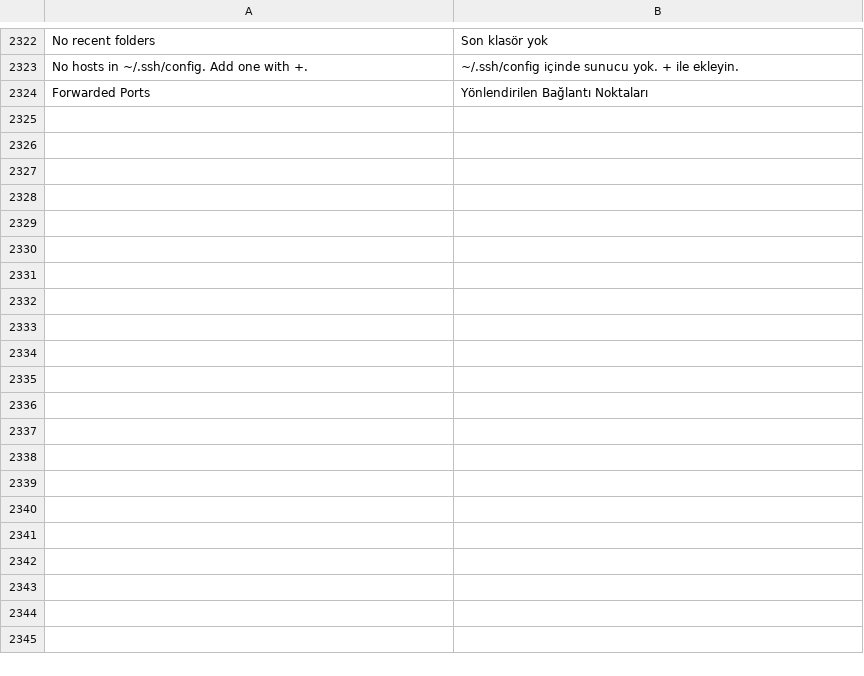
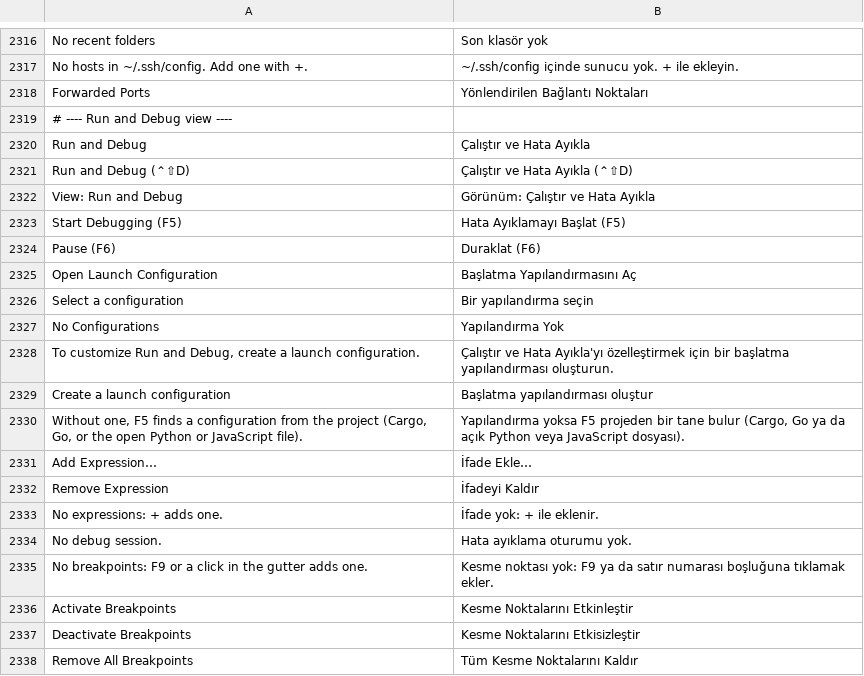
Before and after one commit to doancan/codeyard, a TSV file: crates/app/locales/tr.tsv, drawn as a sheet; only a part is shown, gaps mark what is left out; the diff covers the shown part only.

Commit message:
feat(debug): a Run and Debug view and a floating debug toolbar
A Run and Debug view joins the activity bar: a configuration selector
with a start button, and the sections Variables, Watch, Call Stack and
Breakpoints, which fold and resize like the explorer's. Call Stack shows
the threads as a tree and, with several sessions, one row per session
to switch between them. Breakpoints lists line and function breakpoints
with a checkbox each, the adapter's verdict, their condition and a
right-click menu to edit, disable or remove them; data breakpoints are
listed while their session lives. Without a configuration the view
explains how F5 finds one and offers to create .codeyard/launch.jsonc.

While a session runs, a toolbar floats over the editors with continue
or pause, the steps, restart and stop. The bottom panel keeps the Debug
Console. View: Run and Debug opens the view (Ctrl+Shift+D on macOS,
Alt+Shift+D elsewhere) and F6 pauses the program.

```diff
--- a/crates/app/locales/tr.tsv
+++ b/crates/app/locales/tr.tsv
@@ -2324 +2318,21 @@ No hosts in ~/.ssh/config. Add one with +.	~/.ssh/config içinde sunucu yok. + i
 Forwarded Ports	Yönlendirilen Bağlantı Noktaları
+# ---- Run and Debug view ----
+Run and Debug	Çalıştır ve Hata Ayıkla
+Run and Debug (⌃⇧D)	Çalıştır ve Hata Ayıkla (⌃⇧D)
+View: Run and Debug	Görünüm: Çalıştır ve Hata Ayıkla
+Start Debugging (F5)	Hata Ayıklamayı Başlat (F5)
+Pause (F6)	Duraklat (F6)
+Open Launch Configuration	Başlatma Yapılandırmasını Aç
+Select a configuration	Bir yapılandırma seçin
+No Configurations	Yapılandırma Yok
+To customize Run and Debug, create a launch configuration.	Çalıştır ve Hata Ayıkla'yı özelleştirmek için bir başlatma yapılandırması oluşturun.
+Create a launch configuration	Başlatma yapılandırması oluştur
+Without one, F5 finds a configuration from the project (Cargo, Go, or the open Python or JavaScript file).	Yapılandırma yoksa F5 projeden bir tane bulur (Cargo, Go ya da açık Python veya JavaScript dosyası).
+Add Expression…	İfade Ekle…
+Remove Expression	İfadeyi Kaldır
+No expressions: + adds one.	İfade yok: + ile eklenir.
+No debug session.	Hata ayıklama oturumu yok.
+No breakpoints: F9 or a click in the gutter adds one.	Kesme noktası yok: F9 ya da satır numarası boşluğuna tıklamak ekler.
+Activate Breakpoints	Kesme Noktalarını Etkinleştir
+Deactivate Breakpoints	Kesme Noktalarını Etkisizleştir
+Remove All Breakpoints	Tüm Kesme Noktalarını Kaldır
```
Also changed, not shown: 11 added rows and 6 removed rows elsewhere in this file, crates/app/locales/template.tsv, 21 other files.
